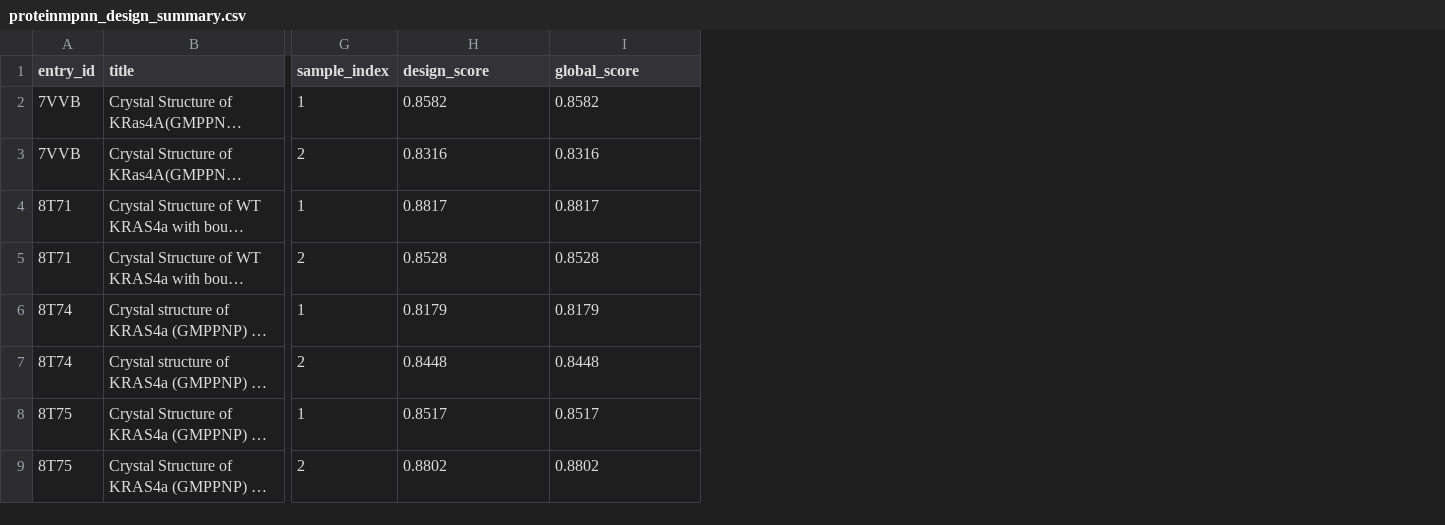
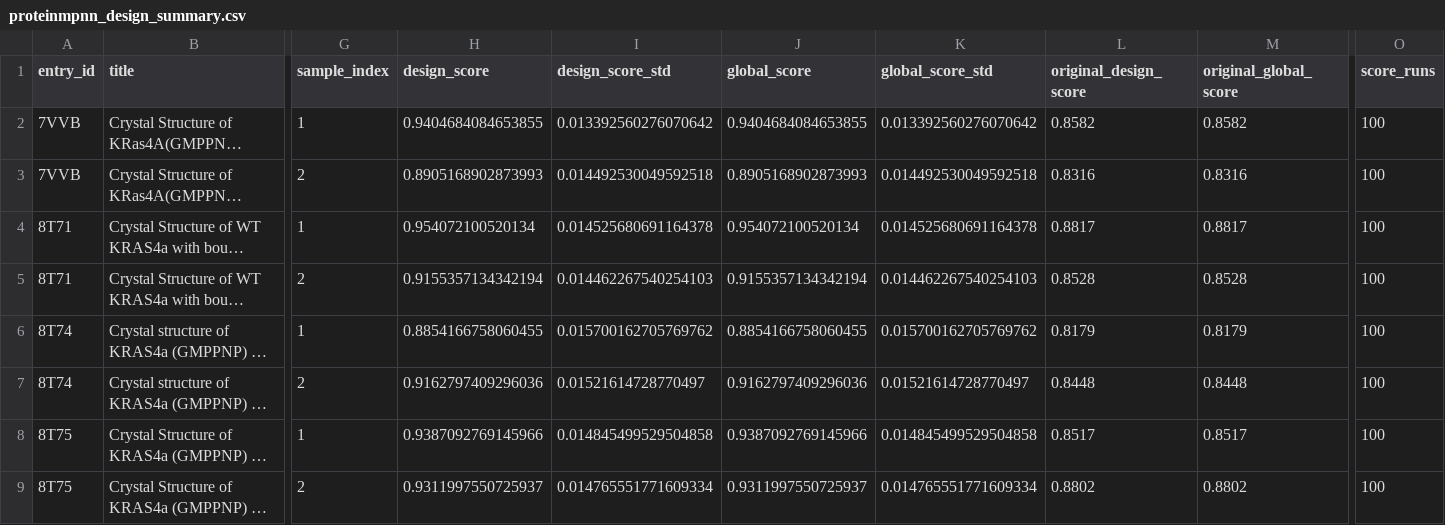
Before and after one commit to CompBiochBiophLab/Tools, a CSV file: sequenceTools/results/proteinmpnn/proteinmpnn_design_summary.csv, drawn as a sheet; only a part is shown, gaps mark what is left out; long unchanged cells end in …; addresses are those after the commit; the diff names each change by its address in the sheet, - before the commit and + after, or states it on an @@ line.

```diff
--- a/sequenceTools/results/proteinmpnn/proteinmpnn_design_summary.csv
+++ b/sequenceTools/results/proteinmpnn/proteinmpnn_design_summary.csv
+column H (design_score), rows 2-9: 0.9404684084653855 | 0.8905168902873993 | 0.954072100520134 | 0.9155357134342194 | 0.8854166758060455 | 0.9162797409296036 | 0.9387092769145966 | 0.9311997550725937
+column I (design_score_std), rows 2-9: 0.013392560276070642 | 0.014492530049592518 | 0.014525680691164378 | 0.014462267540254103 | 0.015700162705769762 | 0.01521614728770497 | 0.014845499529504858 | 0.014765551771609334
+column J (global_score), rows 2-9: 0.9404684084653855 | 0.8905168902873993 | 0.954072100520134 | 0.9155357134342194 | 0.8854166758060455 | 0.9162797409296036 | 0.9387092769145966 | 0.9311997550725937
+column K (global_score_std), rows 2-9: 0.013392560276070642 | 0.014492530049592518 | 0.014525680691164378 | 0.014462267540254103 | 0.015700162705769762 | 0.01521614728770497 | 0.014845499529504858 | 0.014765551771609334
+column O (score_runs), rows 2-9: all 100
-L1: design_score
+L1: original_design_score
-M1: global_score
+M1: original_global_score
```
Also changed, not shown: sequenceTools/results/proteinmpnn_ssn_nodes.csv, 11 other files.
